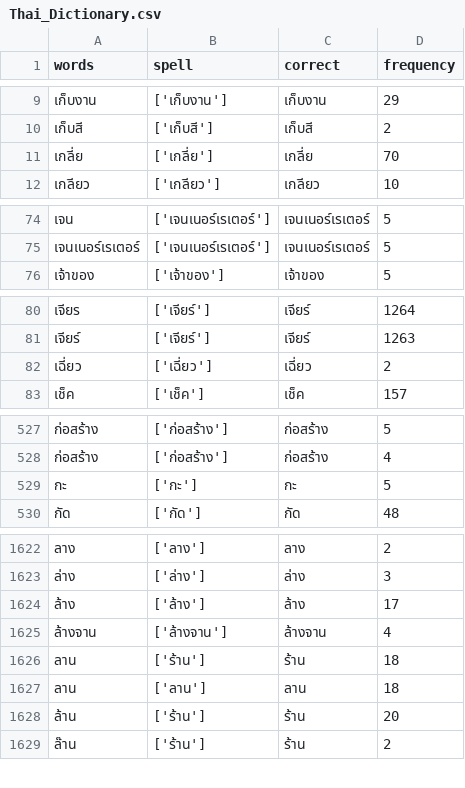
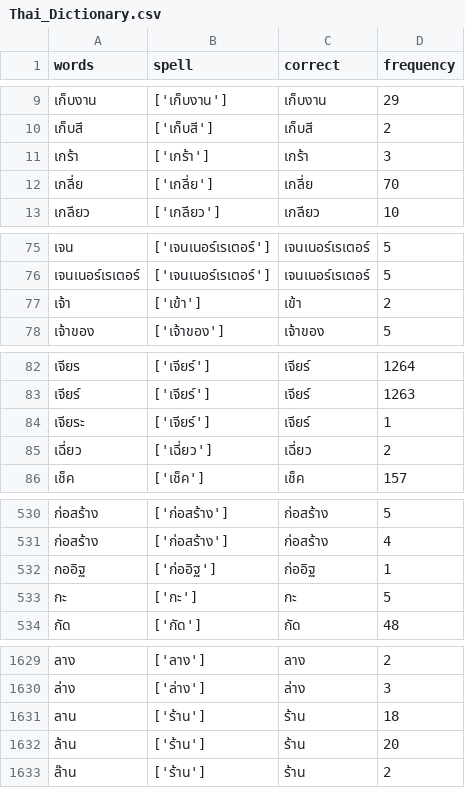
Before and after one commit to Cheewathep-Testongla/SMIT3.0, a CSV file: SMIT_Data/DataForModel/Thai_Dictionary.csv, drawn as a sheet; only a part is shown, gaps mark what is left out; the diff covers the shown part only.

```diff
--- a/SMIT_Data/DataForModel/Thai_Dictionary.csv
+++ b/SMIT_Data/DataForModel/Thai_Dictionary.csv
@@ -10,2 +10,3 @@
 เก็บสี,['เก็บสี'],เก็บสี,2
+เกร้า,['เกร้า'],เกร้า,3
 เกลี่ย,['เกลี่ย'],เกลี่ย,70
@@ -75,2 +76,3 @@
 เจนเนอร์เรเตอร์,['เจนเนอร์เรเตอร์'],เจนเนอร์เรเตอร์,5
+เจ้า,['เข้า'],เข้า,2
 เจ้าของ,['เจ้าของ'],เจ้าของ,5
@@ -81,2 +83,3 @@
 เจียร์,['เจียร์'],เจียร์,1263
+เจียระ,['เจียร์'],เจียร์,1
 เฉี่ยว,['เฉี่ยว'],เฉี่ยว,2
@@ -528,2 +531,3 @@
 ก่อสร้าง,['ก่อสร้าง'],ก่อสร้าง,4
+กออิฐ,['ก่ออิฐ'],ก่ออิฐ,1
 กะ,['กะ'],กะ,5
@@ -1623,6 +1630,3 @@
 ล่าง,['ล่าง'],ล่าง,3
-ล้าง,['ล้าง'],ล้าง,17
-ล้างจาน,['ล้างจาน'],ล้างจาน,4
 ลาน,['ร้าน'],ร้าน,18
-ลาน,['ลาน'],ลาน,18
 ล้าน,['ร้าน'],ร้าน,20
```
Also changed, not shown: 5 added rows, 2 removed rows and 2 edited cells elsewhere in this file, SMIT_Data/DataForModel/Raw_Dictionary.csv, 2 other files.
